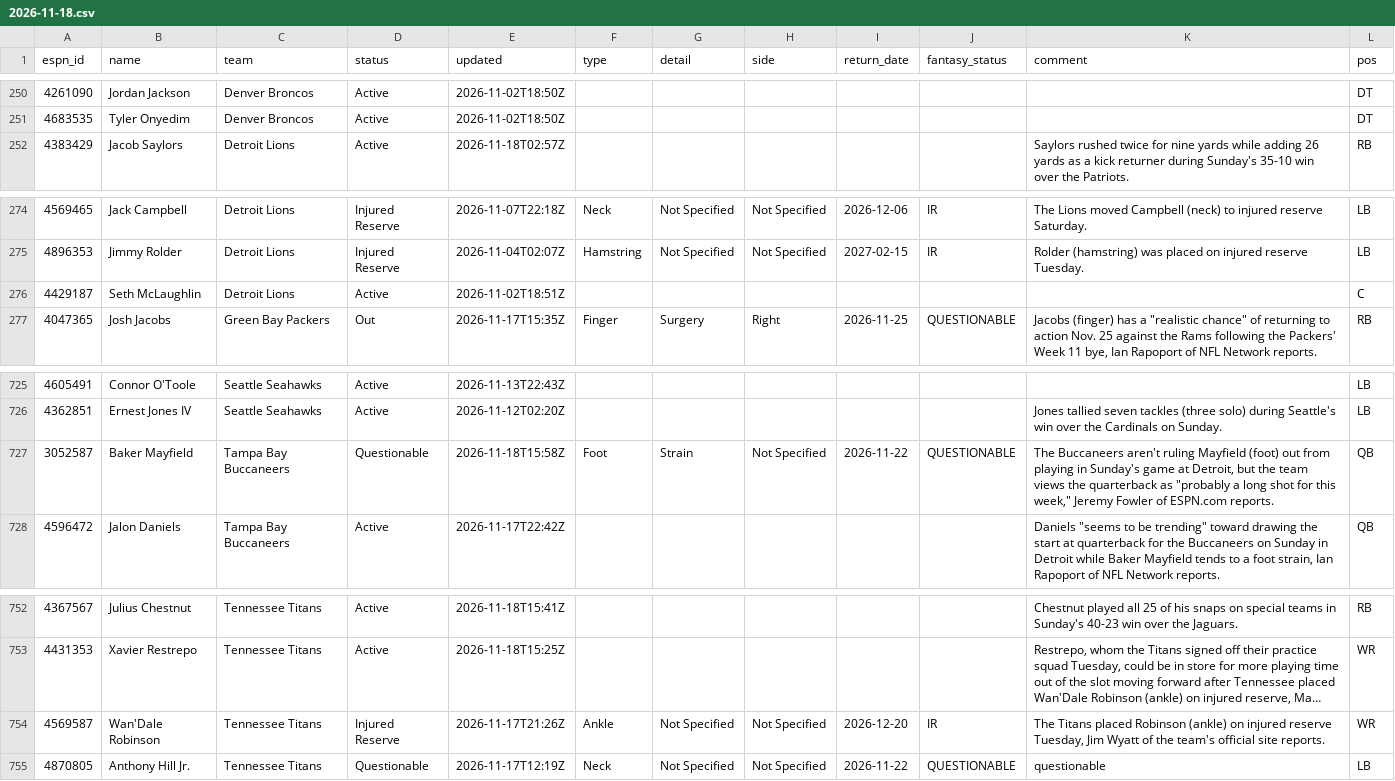
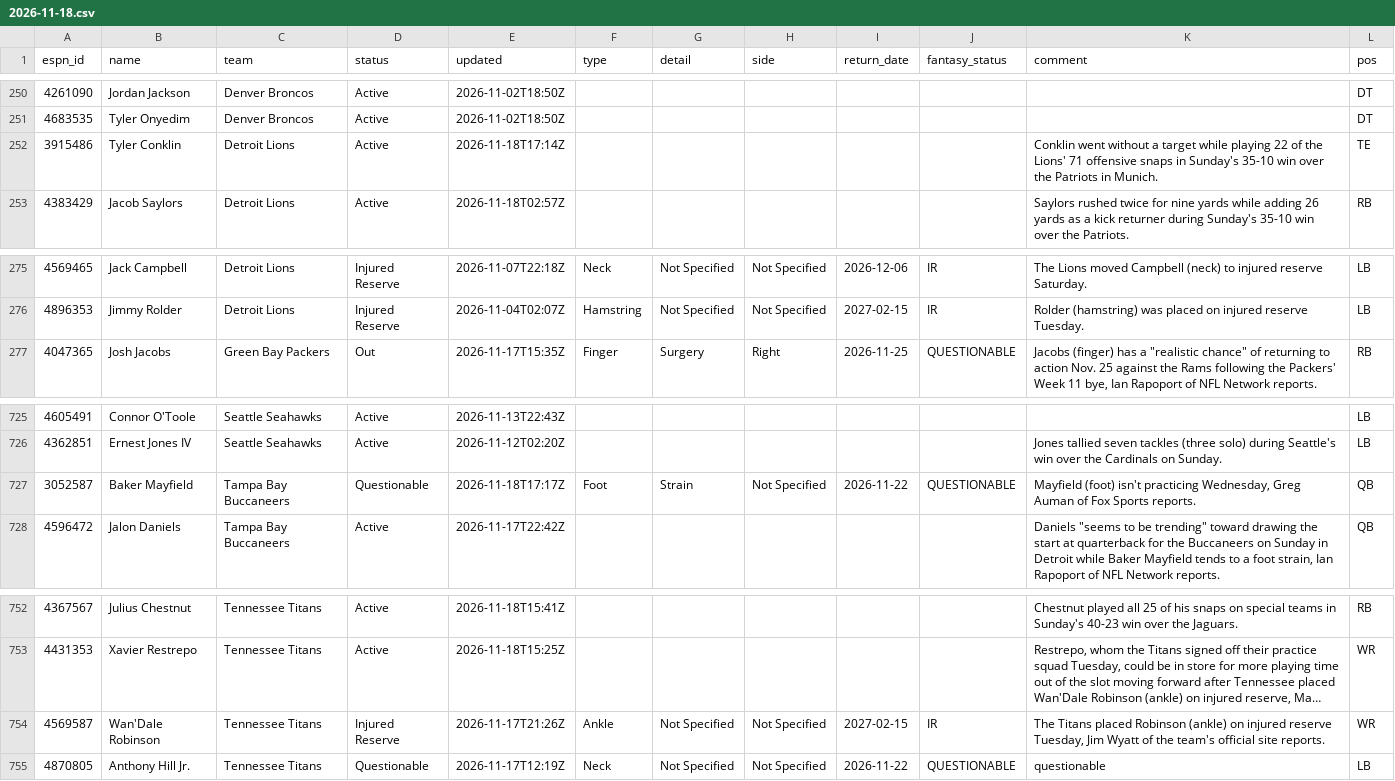
Before and after one commit to ChefJulio/nfl-edge, a CSV file: data/espn_injuries/2026-11-18.csv, drawn as a sheet; only a part is shown, gaps mark what is left out; long unchanged cells end in …; removed rows and columns are numbered as before the commit, all else as after; the diff covers the shown part only; the diff names each change by its address in the sheet, - before the commit and + after, or states it on an @@ line.

```diff
--- a/data/espn_injuries/2026-11-18.csv
+++ b/data/espn_injuries/2026-11-18.csv
+row 252: 3915486 | Tyler Conklin | Detroit Lions | Active | 2026-11-18T17:14Z |  |  |  |  |  | Conklin went without a target while playing 22 of the Lions' 71 offensive snaps in Sunday's 35-10 win over the Patriots in Munich. | TE
-row 276: 4429187 | Seth McLaughlin | Detroit Lions | Active | 2026-11-02T18:51Z |  |  |  |  |  |  | C
-E727 (updated): 2026-11-18T15:58Z
+E727 (updated): 2026-11-18T17:17Z
-K727 (comment): The Buccaneers aren't ruling Mayfield (foot) out from playing in Sunday's game at Detroit, but the team views the quarterback as "probably a long shot for this week," Jeremy Fowler of ESPN.com reports.
+K727 (comment): Mayfield (foot) isn't practicing Wednesday, Greg Auman of Fox Sports reports.
-I754 (return_date): 2026-12-20
+I754 (return_date): 2027-02-15
```
Also changed, not shown: 4 added rows and 4 removed rows elsewhere in this file, 3 other files.
